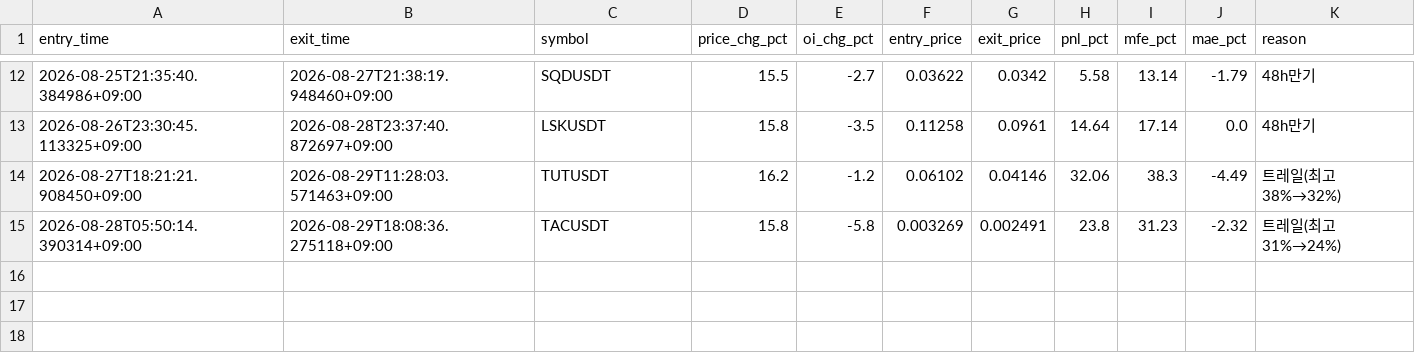
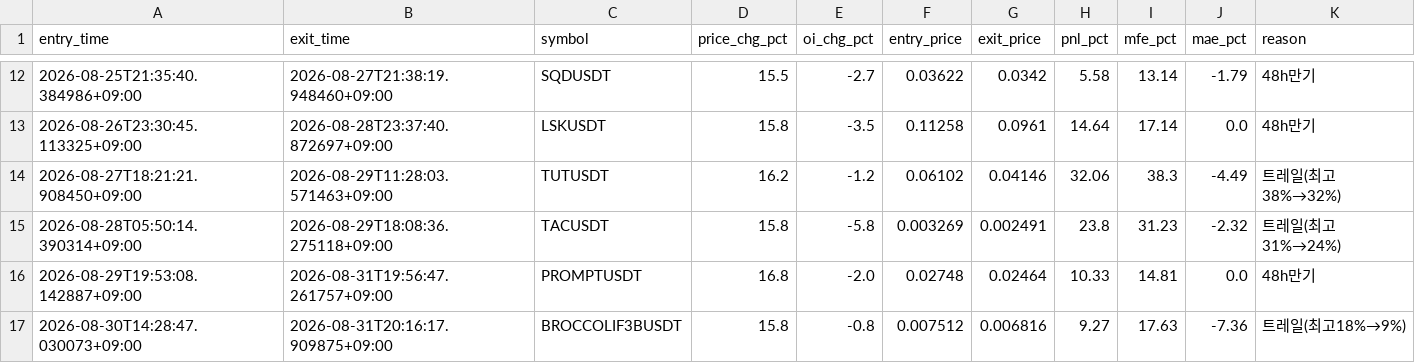
Before and after one commit to heobum0928-art/stock, a CSV file: data/oi_div_paper_trades.csv, drawn as a sheet; only a part is shown, gaps mark what is left out; the diff names each change by its address in the sheet, - before the commit and + after, or states it on an @@ line.

```diff
--- a/data/oi_div_paper_trades.csv
+++ b/data/oi_div_paper_trades.csv
+row 16: 2026-08-29T19:53:08.142887+09:00 | 2026-08-31T19:56:47.261757+09:00 | PROMPTUSDT | 16.8 | -2.0 | 0.02748 | 0.02464 | 10.33 | 14.81 | 0.0 | 48h만기
+row 17: 2026-08-30T14:28:47.030073+09:00 | 2026-08-31T20:16:17.909875+09:00 | BROCCOLIF3BUSDT | 15.8 | -0.8 | 0.007512 | 0.006816 | 9.27 | 17.63 | -7.36 | 트레일(최고18%→9%)
```
Also changed, not shown: data/alt_momentum_long_trades.csv, data/margin_short_wide_ledger.csv, 11 other files.
